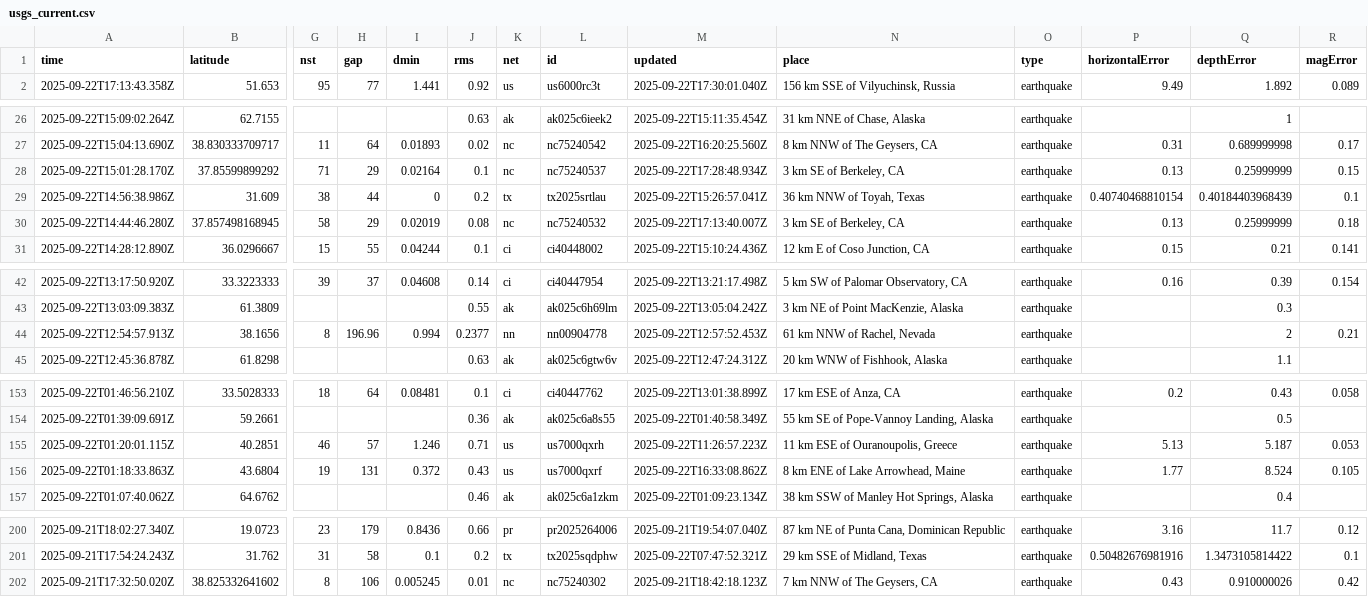
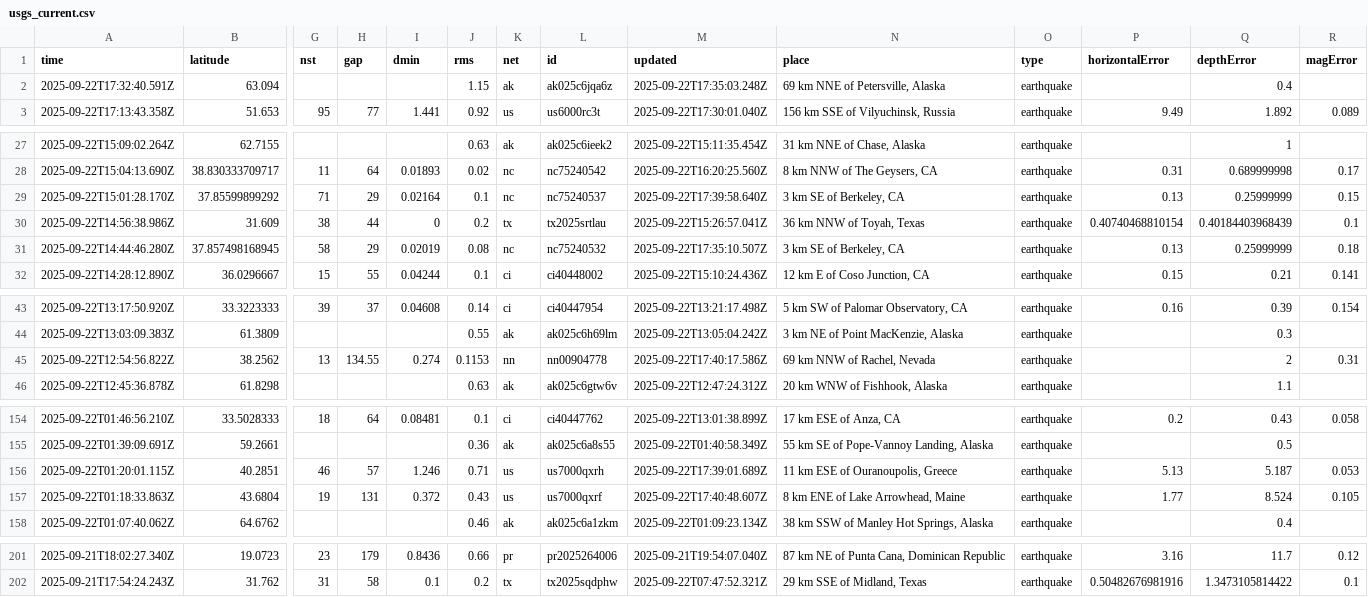
Before and after one commit to Yabsra28/nicar22-github-actions, a CSV file: usgs_current.csv, drawn as a sheet; only a part is shown, gaps mark what is left out; removed rows and columns are numbered as before the commit, all else as after; rows hold the shown columns only; the diff covers the shown part only; the diff names each change by its address in the sheet, - before the commit and + after, or states it on an @@ line.

```diff
--- a/usgs_current.csv
+++ b/usgs_current.csv
+row 2: 2025-09-22T17:32:40.591Z | 63.094 |  |  |  | 1.15 | ak | ak025c6jqa6z | 2025-09-22T17:35:03.248Z | 69 km NNE of Petersville, Alaska | earthquake |  | 0.4
-M29 (updated): 2025-09-22T17:28:48.934Z
+M29 (updated): 2025-09-22T17:39:58.640Z
-M31 (updated): 2025-09-22T17:13:40.007Z
+M31 (updated): 2025-09-22T17:35:10.507Z
-row 44: 2025-09-22T12:54:57.913Z | 38.1656 | 8 | 196.96 | 0.994 | 0.2377 | nn | nn00904778 | 2025-09-22T12:57:52.453Z | 61 km NNW of Rachel, Nevada | earthquake |  | 2 | 0.21
+row 45: 2025-09-22T12:54:56.822Z | 38.2562 | 13 | 134.55 | 0.274 | 0.1153 | nn | nn00904778 | 2025-09-22T17:40:17.586Z | 69 km NNW of Rachel, Nevada | earthquake |  | 2 | 0.31
-M156 (updated): 2025-09-22T11:26:57.223Z
+M156 (updated): 2025-09-22T17:39:01.689Z
-M157 (updated): 2025-09-22T16:33:08.862Z
+M157 (updated): 2025-09-22T17:40:48.607Z
-row 202: 2025-09-21T17:32:50.020Z | 38.825332641602 | 8 | 106 | 0.005245 | 0.01 | nc | nc75240302 | 2025-09-21T18:42:18.123Z | 7 km NNW of The Geysers, CA | earthquake | 0.43 | 0.910000026 | 0.42
```
Also changed, not shown: 1 edited cell elsewhere in this file, 1 other file.
